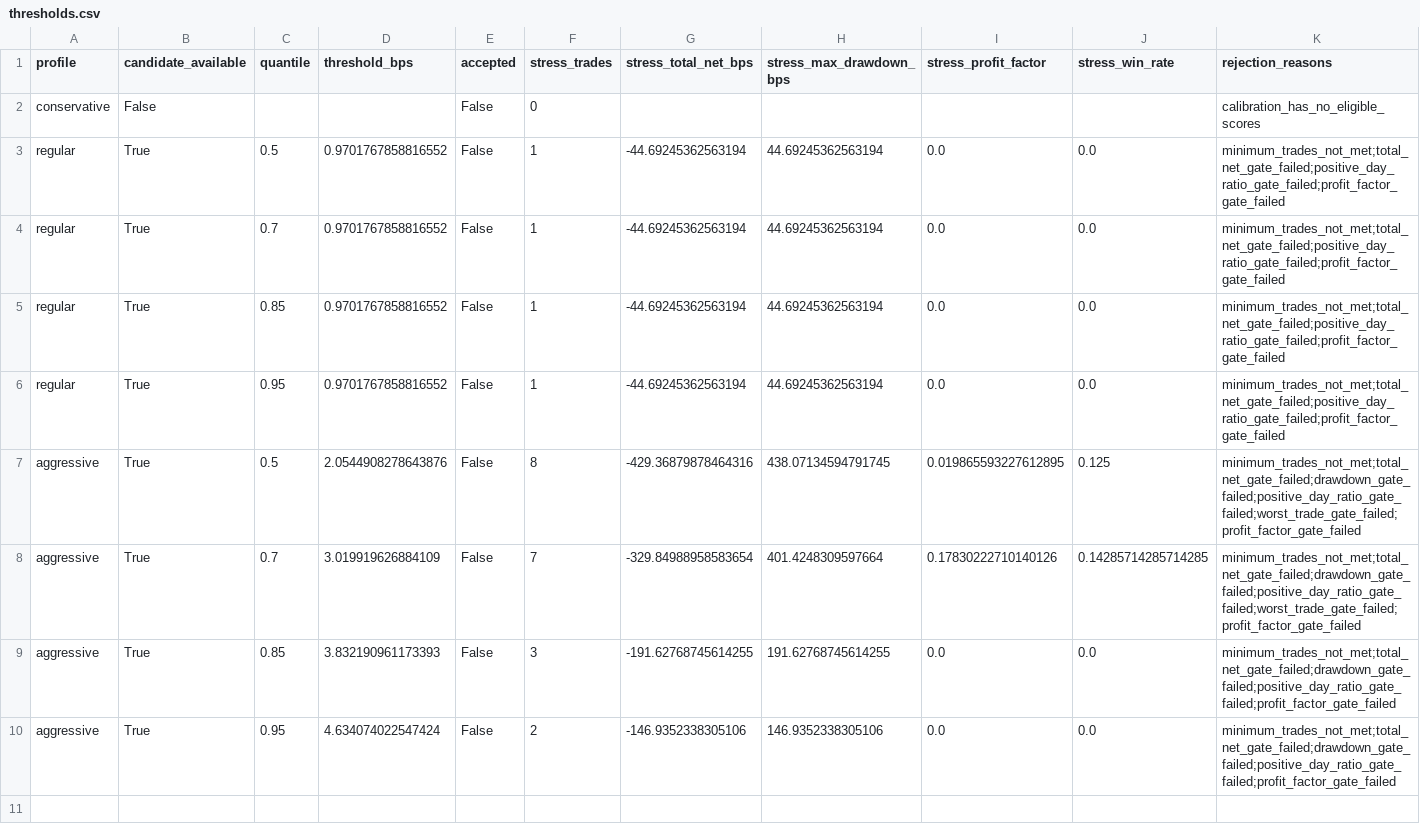
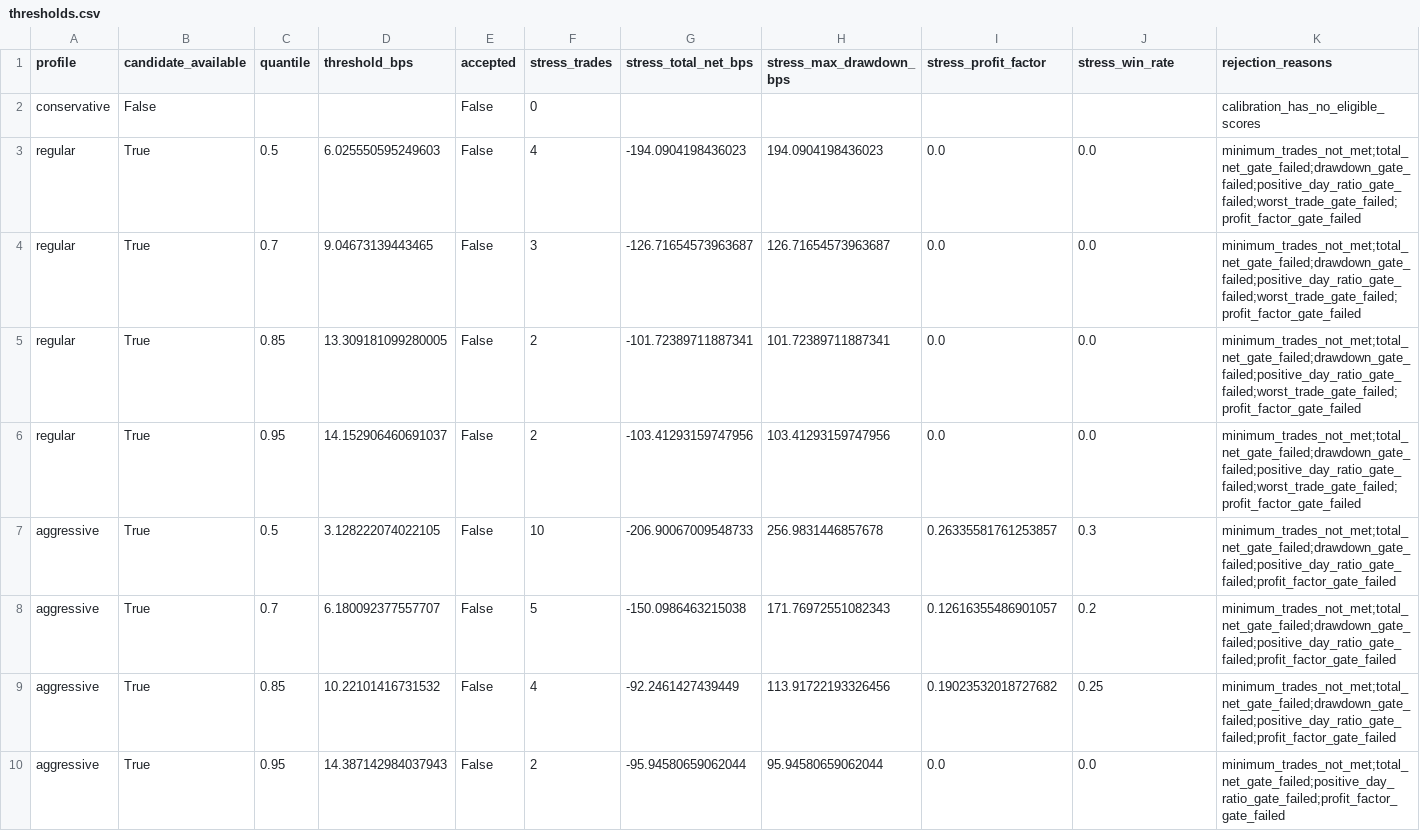
Before and after one commit to strmt7/simple_ai_trading, a CSV file: docs/model-research/action-value/latest/thresholds.csv, drawn as a sheet.

```diff
--- a/docs/model-research/action-value/latest/thresholds.csv
+++ b/docs/model-research/action-value/latest/thresholds.csv
@@ -2,9 +2,9 @@ profile,candidate_available,quantile,threshold_bps,accepted,stress_trades,stress
 conservative,False,,,False,0,,,,,calibration_has_no_eligible_scores
-regular,True,0.5,0.9701767858816552,False,1,-44.69245362563194,44.69245362563194,0.0,0.0,minimum_trades_not_met;total_net_gate_failed;positive_day_ratio_gate_failed;profit_factor_gate_failed
-regular,True,0.7,0.9701767858816552,False,1,-44.69245362563194,44.69245362563194,0.0,0.0,minimum_trades_not_met;total_net_gate_failed;positive_day_ratio_gate_failed;profit_factor_gate_failed
-regular,True,0.85,0.9701767858816552,False,1,-44.69245362563194,44.69245362563194,0.0,0.0,minimum_trades_not_met;total_net_gate_failed;positive_day_ratio_gate_failed;profit_factor_gate_failed
-regular,True,0.95,0.9701767858816552,False,1,-44.69245362563194,44.69245362563194,0.0,0.0,minimum_trades_not_met;total_net_gate_failed;positive_day_ratio_gate_failed;profit_factor_gate_failed
-aggressive,True,0.5,2.0544908278643876,False,8,-429.36879878464316,438.07134594791745,0.019865593227612895,0.125,minimum_trades_not_met;total_net_gate_failed;drawdown_gate_failed;positive_day_ratio_gate_failed;worst_trade_gate_failed;profit_factor_gate_failed
-aggressive,True,0.7,3.019919626884109,False,7,-329.84988958583654,401.4248309597664,0.17830222710140126,0.14285714285714285,minimum_trades_not_met;total_net_gate_failed;drawdown_gate_failed;positive_day_ratio_gate_failed;worst_trade_gate_failed;profit_factor_gate_failed
-aggressive,True,0.85,3.832190961173393,False,3,-191.62768745614255,191.62768745614255,0.0,0.0,minimum_trades_not_met;total_net_gate_failed;drawdown_gate_failed;positive_day_ratio_gate_failed;profit_factor_gate_failed
-aggressive,True,0.95,4.634074022547424,False,2,-146.9352338305106,146.9352338305106,0.0,0.0,minimum_trades_not_met;total_net_gate_failed;drawdown_gate_failed;positive_day_ratio_gate_failed;profit_factor_gate_failed
+regular,True,0.5,6.025550595249603,False,4,-194.0904198436023,194.0904198436023,0.0,0.0,minimum_trades_not_met;total_net_gate_failed;drawdown_gate_failed;positive_day_ratio_gate_failed;worst_trade_gate_failed;profit_factor_gate_failed
+regular,True,0.7,9.04673139443465,False,3,-126.71654573963687,126.71654573963687,0.0,0.0,minimum_trades_not_met;total_net_gate_failed;drawdown_gate_failed;positive_day_ratio_gate_failed;worst_trade_gate_failed;profit_factor_gate_failed
+regular,True,0.85,13.309181099280005,False,2,-101.72389711887341,101.72389711887341,0.0,0.0,minimum_trades_not_met;total_net_gate_failed;drawdown_gate_failed;positive_day_ratio_gate_failed;worst_trade_gate_failed;profit_factor_gate_failed
+regular,True,0.95,14.152906460691037,False,2,-103.41293159747956,103.41293159747956,0.0,0.0,minimum_trades_not_met;total_net_gate_failed;drawdown_gate_failed;positive_day_ratio_gate_failed;worst_trade_gate_failed;profit_factor_gate_failed
+aggressive,True,0.5,3.128222074022105,False,10,-206.90067009548733,256.9831446857678,0.26335581761253857,0.3,minimum_trades_not_met;total_net_gate_failed;drawdown_gate_failed;positive_day_ratio_gate_failed;profit_factor_gate_failed
+aggressive,True,0.7,6.180092377557707,False,5,-150.0986463215038,171.76972551082343,0.12616355486901057,0.2,minimum_trades_not_met;total_net_gate_failed;drawdown_gate_failed;positive_day_ratio_gate_failed;profit_factor_gate_failed
+aggressive,True,0.85,10.22101416731532,False,4,-92.2461427439449,113.91722193326456,0.19023532018727682,0.25,minimum_trades_not_met;total_net_gate_failed;drawdown_gate_failed;positive_day_ratio_gate_failed;profit_factor_gate_failed
+aggressive,True,0.95,14.387142984037943,False,2,-95.94580659062044,95.94580659062044,0.0,0.0,minimum_trades_not_met;total_net_gate_failed;positive_day_ratio_gate_failed;profit_factor_gate_failed
```
Also changed, not shown: docs/model-research/action-value/latest/barrier-outcomes.csv, docs/model-research/action-value/latest/forecast.csv, 15 other files.
